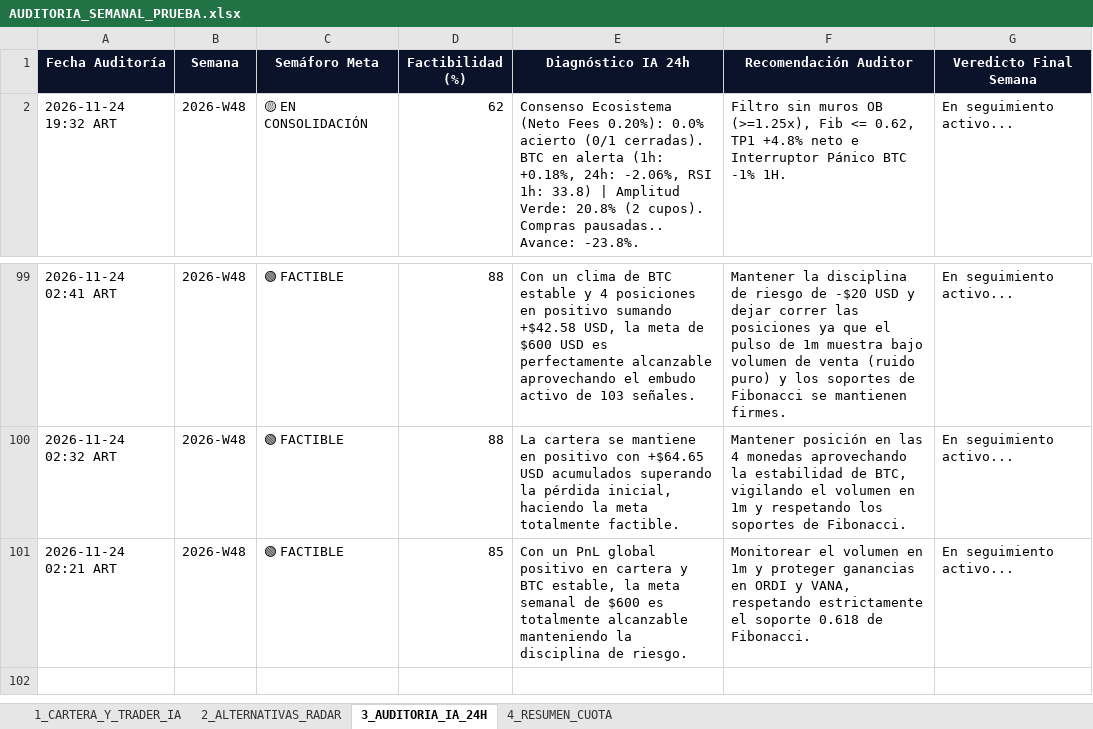
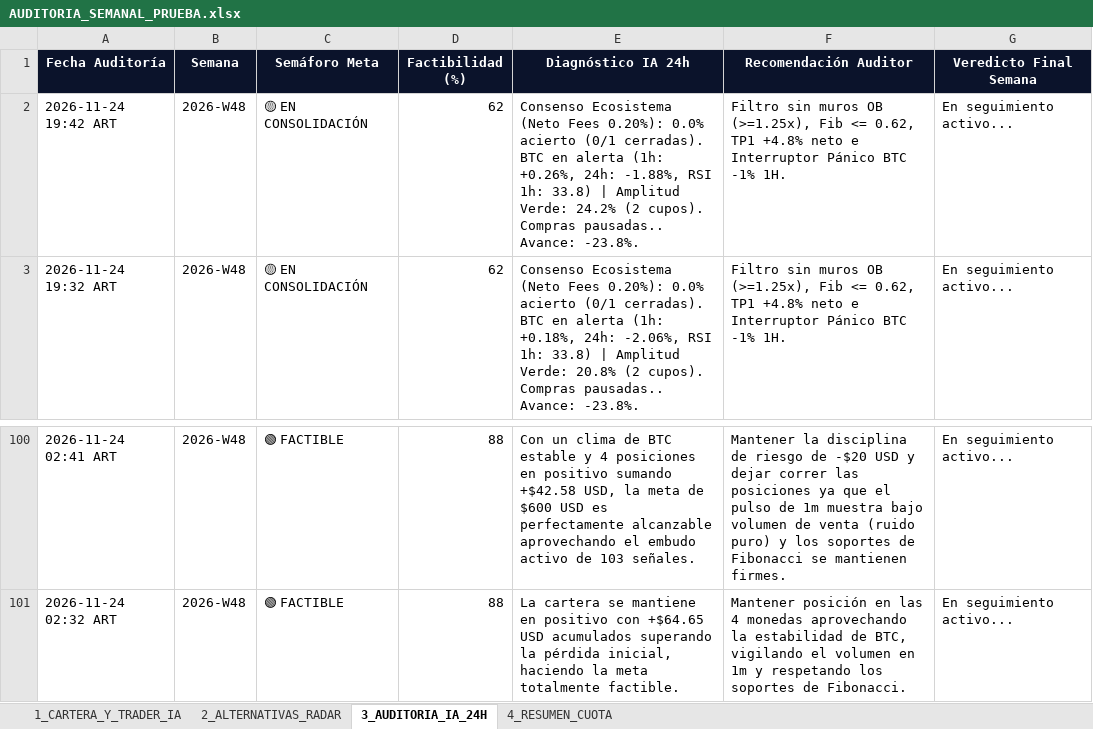
Before and after one commit to kjanoto-coder/panel-cripto, an Excel workbook: AUDITORIA_SEMANAL_PRUEBA.xlsx, sheet 3_AUDITORIA_IA_24H, drawn as a sheet; only a part is shown, gaps mark what is left out; values as stored, in another font and other column widths than the file's, no borders; removed rows and columns are numbered as before the commit, all else as after; the diff names each change by its address in the sheet, - before the commit and + after, or states it on an @@ line.

```diff
--- a/AUDITORIA_SEMANAL_PRUEBA.xlsx (sheet 3_AUDITORIA_IA_24H)
+++ b/AUDITORIA_SEMANAL_PRUEBA.xlsx (sheet 3_AUDITORIA_IA_24H)
+row 2: 2026-11-24 19:42 ART | 2026-W48 | 🟡 EN CONSOLIDACIÓN | 62 | Consenso Ecosistema (Neto Fees 0.20%): 0.0% acierto (0/1 cerradas). BTC en alerta (1h: +0.26%, 24h: -1.88%, RSI 1h: 33.8) | Amplitud Verde: 24.2% (2 cupos). Compras pausadas.. Avance: -23.8%. | Filtro sin muros OB (>=1.25x), Fib <= 0.62, TP1 +4.8% neto e Interruptor Pánico BTC -1% 1H. | En seguimiento activo...
-row 101: 2026-11-24 02:21 ART | 2026-W48 | 🟢 FACTIBLE | 85 | Con un PnL global positivo en cartera y BTC estable, la meta semanal de $600 es totalmente alcanzable manteniendo la disciplina de riesgo. | Monitorear el volumen en 1m y proteger ganancias en ORDI y VANA, respetando estrictamente el soporte 0.618 de Fibonacci. | En seguimiento activo...
```
Also changed, not shown: sheet 2_ALTERNATIVAS_RADAR, 1 other file.
